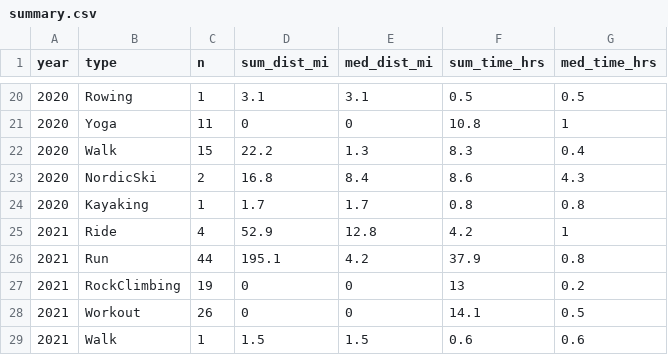
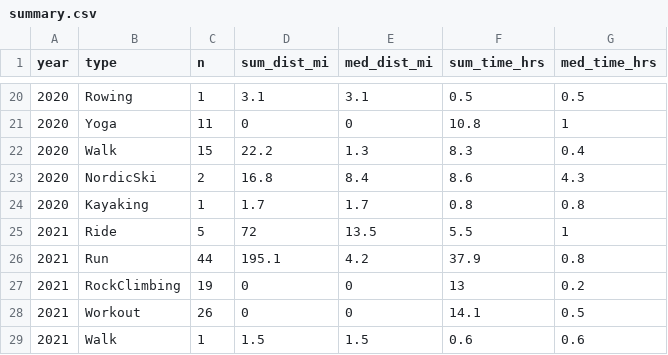
Before and after one commit to kelly-sovacool/strava, a CSV file: data/processed/summary.csv, drawn as a sheet; only a part is shown, gaps mark what is left out.

```diff
--- a/data/processed/summary.csv
+++ b/data/processed/summary.csv
@@ -24,3 +24,3 @@ year,type,n,sum_dist_mi,med_dist_mi,sum_time_hrs,med_time_hrs
 2020,Kayaking,1,1.7,1.7,0.8,0.8
-2021,Ride,4,52.9,12.8,4.2,1
+2021,Ride,5,72,13.5,5.5,1
 2021,Run,44,195.1,4.2,37.9,0.8
```
Also changed, not shown: data/raw/activities.csv, 35 other files.
